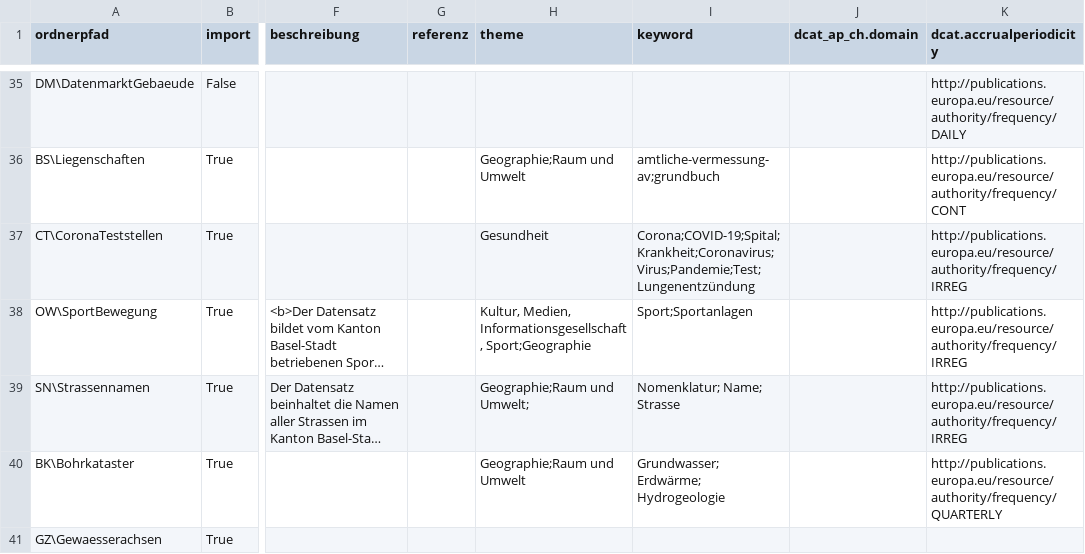
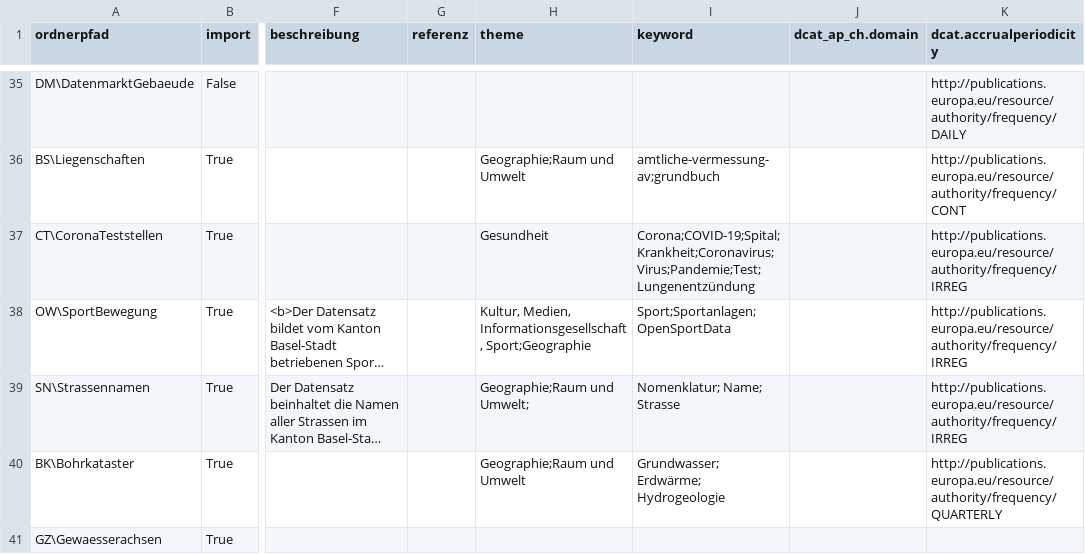
Before and after one commit to opendatabs/data-processing, a CSV file: gva_geodatenshop/Metadata.csv, drawn as a sheet; only a part is shown, gaps mark what is left out; long unchanged cells end in …; the diff names each change by its address in the sheet, - before the commit and + after, or states it on an @@ line.

Commit message:
Add keywords

```diff
--- a/gva_geodatenshop/Metadata.csv
+++ b/gva_geodatenshop/Metadata.csv
-I38 (keyword): Sport;Sportanlagen
+I38 (keyword): Sport;Sportanlagen;OpenSportData
```
